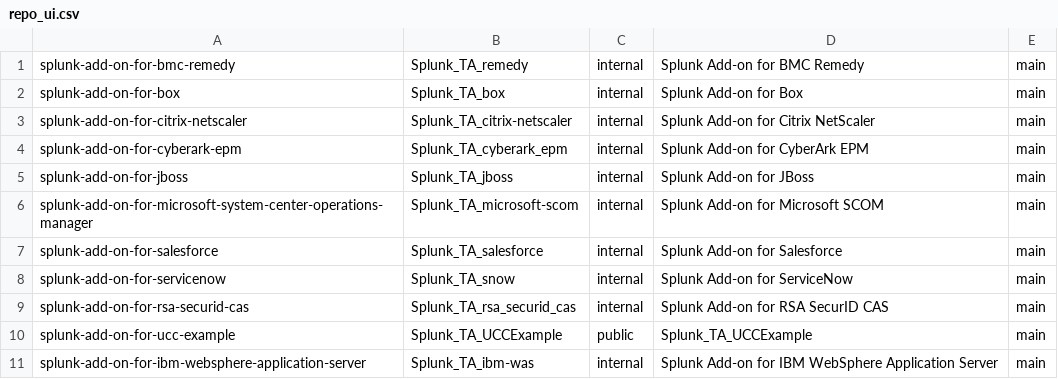
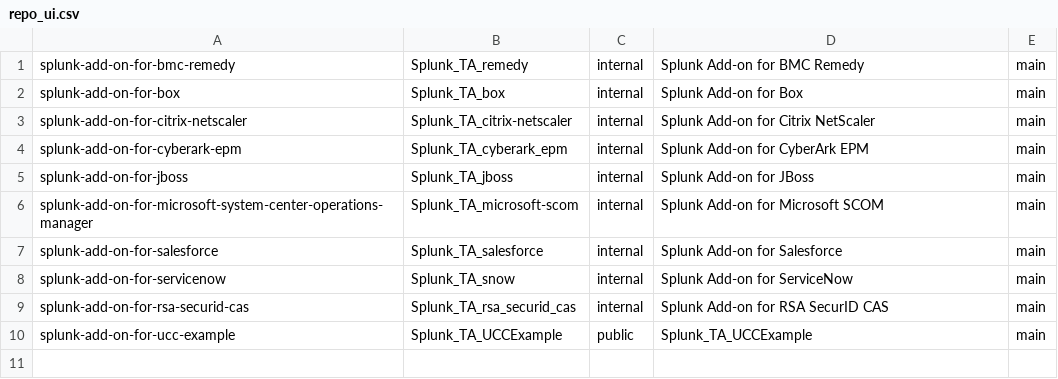
Before and after one commit to wmazur-splunk/addonfactory-repository-template, a CSV file: repo_ui.csv, drawn as a sheet.

```diff
--- a/repo_ui.csv
+++ b/repo_ui.csv
@@ -10,2 +10 @@ splunk-add-on-for-rsa-securid-cas,Splunk_TA_rsa_securid_cas,internal,"Splunk Add
 splunk-add-on-for-ucc-example,Splunk_TA_UCCExample,public,"Splunk_TA_UCCExample",main
-splunk-add-on-for-ibm-websphere-application-server,Splunk_TA_ibm-was,internal,"Splunk Add-on for IBM WebSphere Application Server",main
```
Also changed, not shown: 2 other files.
